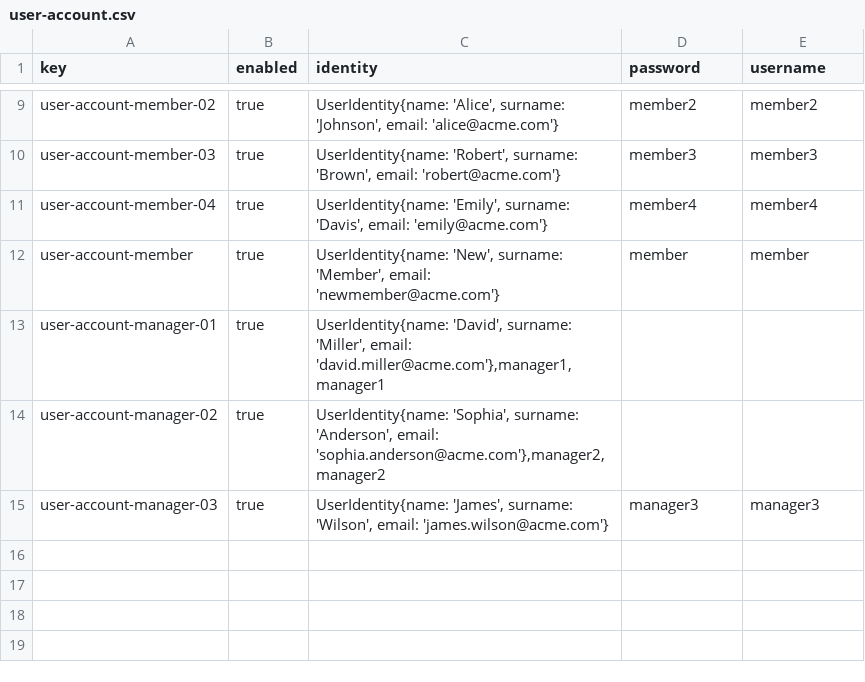
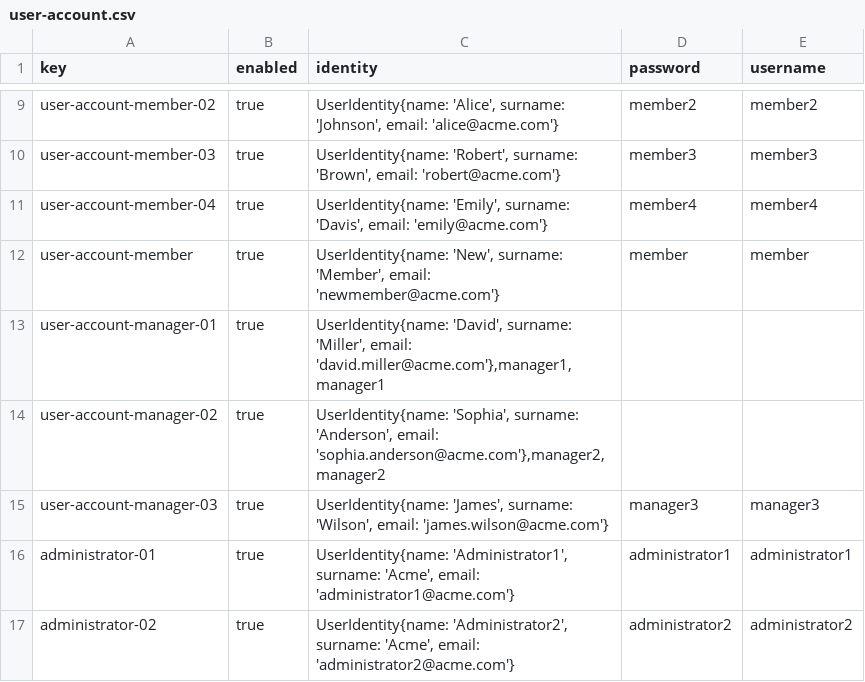
Before and after one commit to PDJ6975/Acme-ANS-D04-25.5.0, a CSV file: src/main/resources/WEB-INF/data/sample/user-account.csv, drawn as a sheet; only a part is shown, gaps mark what is left out.

```diff
--- a/src/main/resources/WEB-INF/data/sample/user-account.csv
+++ b/src/main/resources/WEB-INF/data/sample/user-account.csv
@@ -15 +15,3 @@ user-account-manager-02,true, "UserIdentity{name: 'Sophia', surname: 'Anderson',
 user-account-manager-03,true,"UserIdentity{name: 'James', surname: 'Wilson', email: 'james.wilson@acme.com'}",manager3,manager3
+administrator-01,true,"UserIdentity{name: 'Administrator1', surname: 'Acme', email: 'administrator1@acme.com'}",administrator1,administrator1
+administrator-02,true,"UserIdentity{name: 'Administrator2', surname: 'Acme', email: 'administrator2@acme.com'}",administrator2,administrator2
```
Also changed, not shown: 1 other file.
